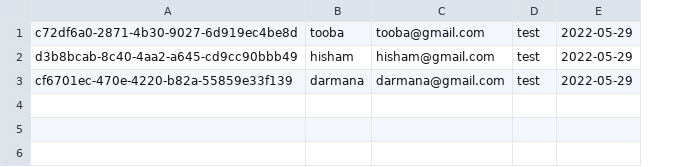
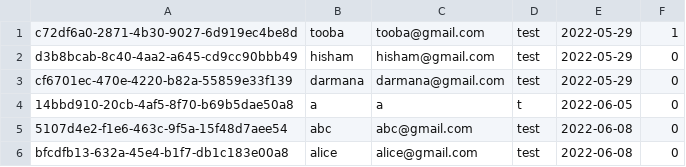
Before and after one commit to Thooba/GroceryProject, a CSV file: src/data/customer.csv, drawn as a sheet; the diff names each change by its address in the sheet, - before the commit and + after, or states it on an @@ line.

```diff
--- a/src/data/customer.csv
+++ b/src/data/customer.csv
+column F, rows 1-3: 1 | 0 | 0
+row 4: 14bbd910-20cb-4af5-8f70-b69b5dae50a8 | a | a | t | 2022-06-05 | 0
+row 5: 5107d4e2-f1e6-463c-9f5a-15f48d7aee54 | abc | abc@gmail.com | test | 2022-06-08 | 0
+row 6: bfcdfb13-632a-45e4-b1f7-db1c183e00a8 | alice | alice@gmail.com | test | 2022-06-08 | 0
```
Also changed, not shown: 23 other files.
